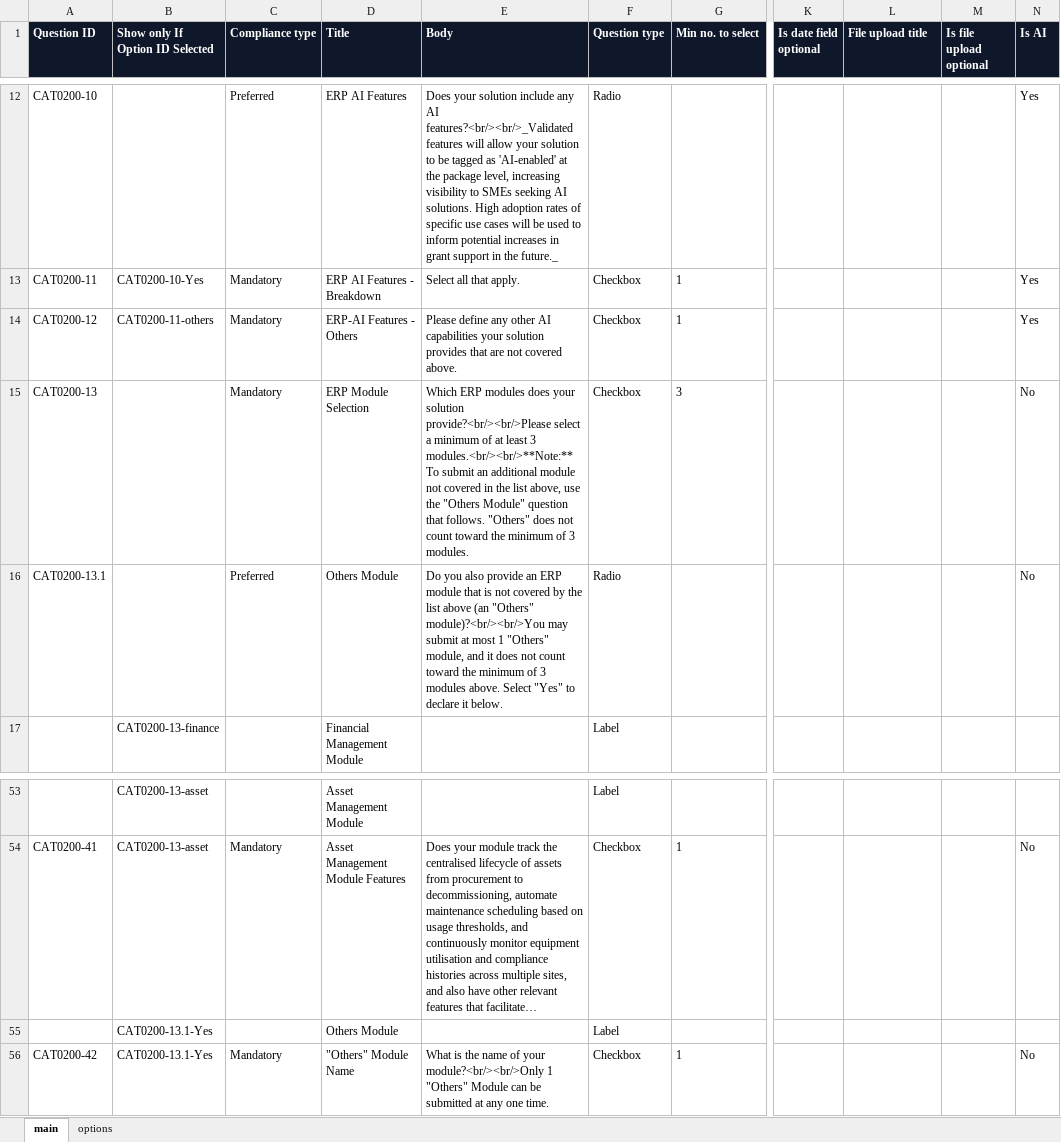
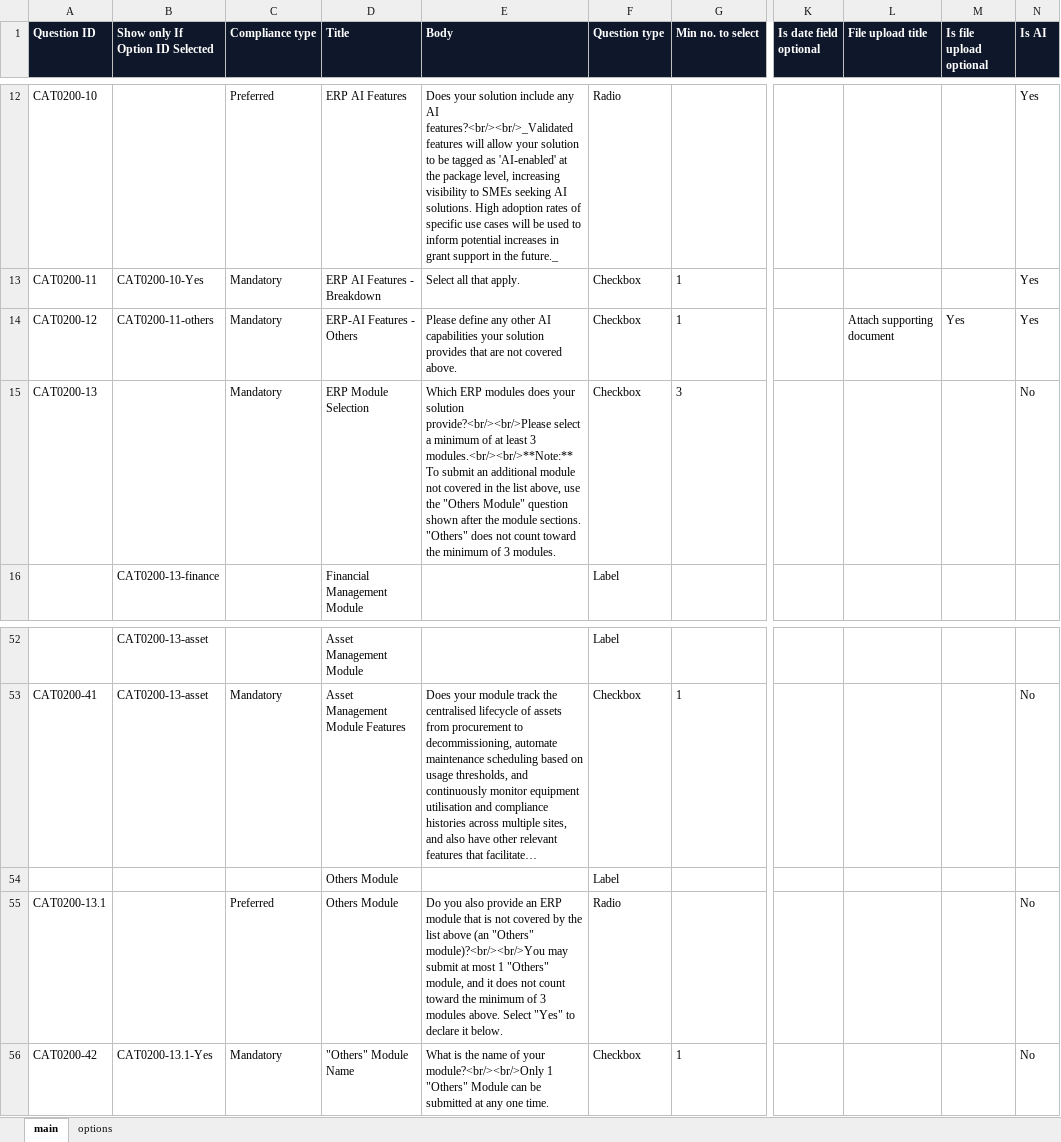
Before and after one commit to jersgcodes/ierp-survey-preview, an Excel workbook: cat0200_import.xlsx, sheet main, drawn as a sheet; only a part is shown, gaps mark what is left out; long unchanged cells end in …; values as stored, in another font and other column widths than the file's, no borders; addresses are those after the commit; the diff names each change by its address in the sheet, - before the commit and + after, or states it on an @@ line.

Commit message:
AI-Others optional upload (Q12); relocate Others-module opt-in (Q13.1); republish xlsx

```diff
--- a/cat0200_import.xlsx (sheet main)
+++ b/cat0200_import.xlsx (sheet main)
-L14 (File upload title): (empty)
+L14 (File upload title): Attach supporting document
-M14 (Is file upload optional): (empty)
+M14 (Is file upload optional): Yes
-E15 (Body): …Module" question that follows. "Others" does…
+E15 (Body): …Module" question shown after the module sections. "Others" does…
-B54 (Show only If Option ID Selected): CAT0200-13.1-Yes
+B54 (Show only If Option ID Selected): (empty)
@@ row 16 moved to row 55: CAT0200-13.1 @@
```
Also changed, not shown: sheet options, 1 other file.
